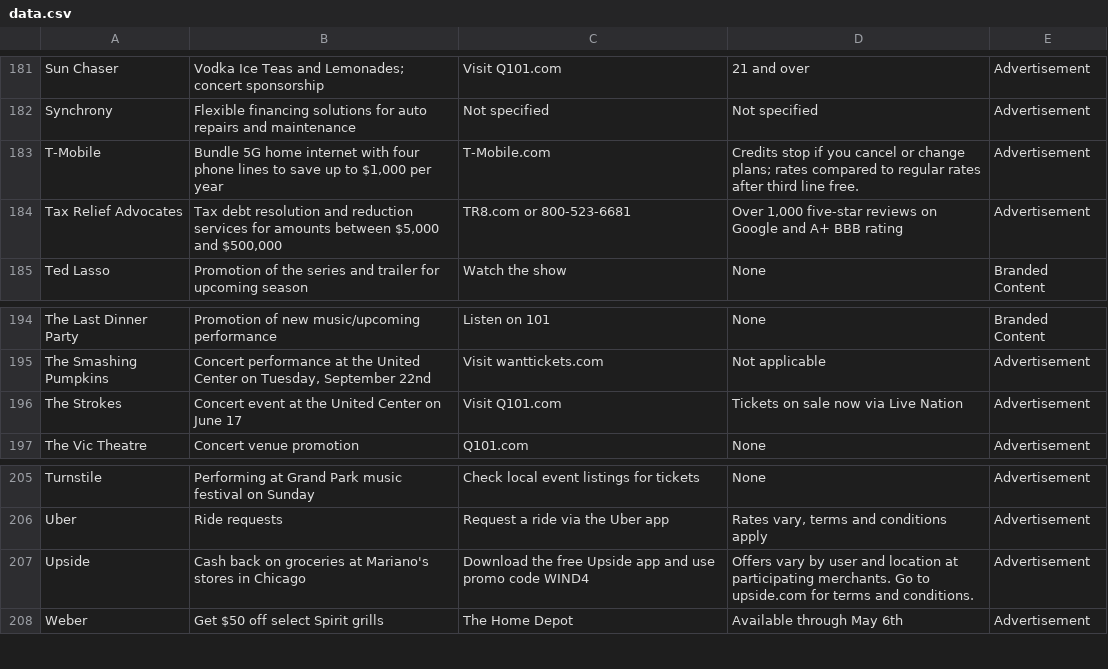
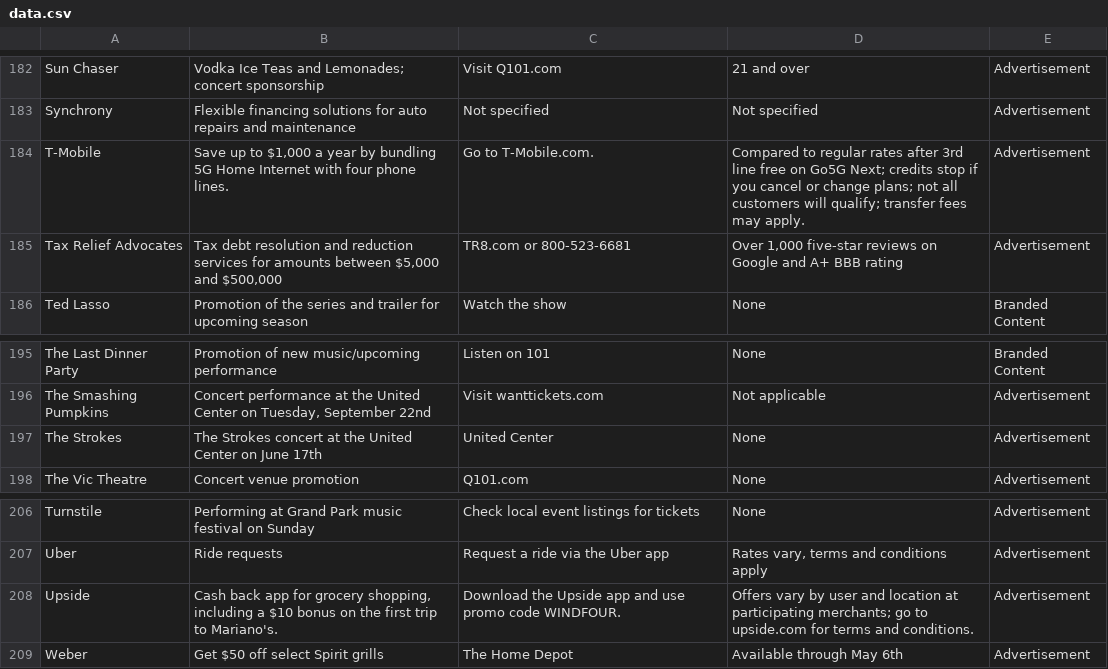
Before and after one commit to MATR-Technologies/ReplayAdsViewer, a CSV file: data.csv, drawn as a sheet; only a part is shown, gaps mark what is left out; the diff covers the shown part only.

```diff
--- a/data.csv
+++ b/data.csv
@@ -182,3 +183,3 @@
 "Synchrony","Flexible financing solutions for auto repairs and maintenance","Not specified","Not specified","Advertisement"
-"T-Mobile","Bundle 5G home internet with four phone lines to save up to $1,000 per year","T-Mobile.com","Credits stop if you cancel or change plans; rates compared to regular rates after third line free.","Advertisement"
+"T-Mobile","Save up to $1,000 a year by bundling 5G Home Internet with four phone lines.","Go to T-Mobile.com.","Compared to regular rates after 3rd line free on Go5G Next; credits stop if you cancel or change plans; not all customers will qualify; transfer fees may apply.","Advertisement"
 "Tax Relief Advocates","Tax debt resolution and reduction services for amounts between $5,000 and $500,000","TR8.com or 800-523-6681","Over 1,000 five-star reviews on Google and A+ BBB rating","Advertisement"
@@ -195,3 +196,3 @@
 "The Smashing Pumpkins","Concert performance at the United Center on Tuesday, September 22nd","Visit wanttickets.com","Not applicable","Advertisement"
-"The Strokes","Concert event at the United Center on June 17","Visit Q101.com","Tickets on sale now via Live Nation","Advertisement"
+"The Strokes","The Strokes concert at the United Center on June 17th","United Center","None","Advertisement"
 "The Vic Theatre","Concert venue promotion","Q101.com","None","Advertisement"
@@ -206,3 +207,3 @@
 "Uber","Ride requests","Request a ride via the Uber app","Rates vary, terms and conditions apply","Advertisement"
-"Upside","Cash back on groceries at Mariano's stores in Chicago","Download the free Upside app and use promo code WIND4","Offers vary by user and location at participating merchants. Go to upside.com for terms and conditions.","Advertisement"
+"Upside","Cash back app for grocery shopping, including a $10 bonus on the first trip to Mariano's.","Download the Upside app and use promo code WINDFOUR.","Offers vary by user and location at participating merchants; go to upside.com for terms and conditions.","Advertisement"
 "Weber","Get $50 off select Spirit grills","The Home Depot","Available through May 6th","Advertisement"
```
Also changed, not shown: 2 added rows, 1 removed row and 12 edited cells elsewhere in this file.
